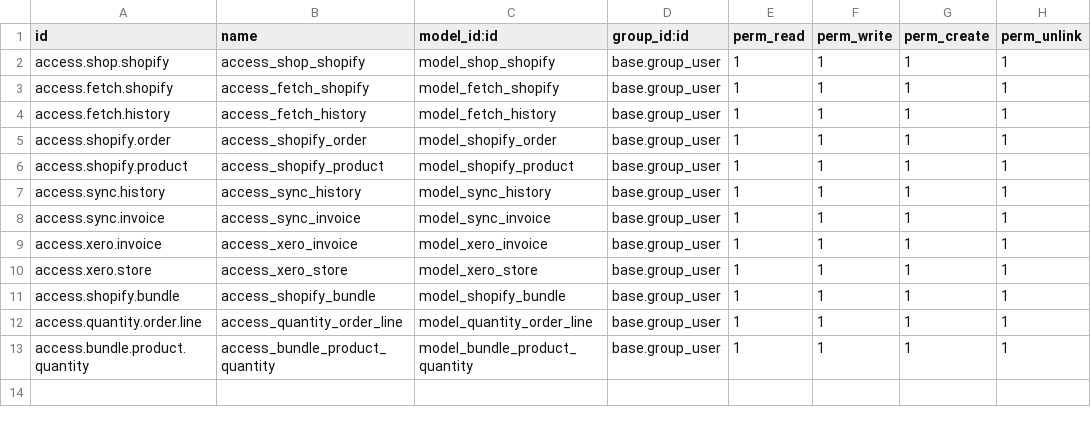
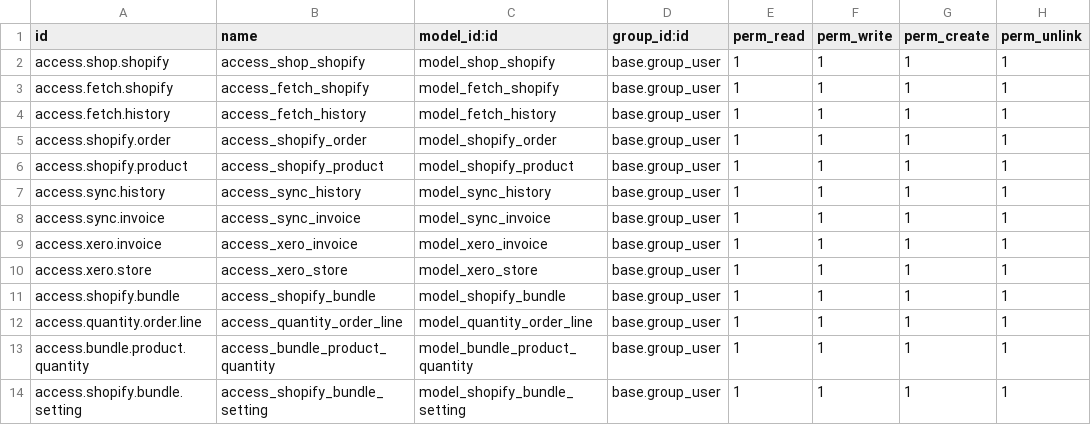
Before and after one commit to hnam19498/customaddons, a CSV file: shopify_odoo/security/ir.model.access.csv, drawn as a sheet; the diff names each change by its address in the sheet, - before the commit and + after, or states it on an @@ line.

```diff
--- a/shopify_odoo/security/ir.model.access.csv
+++ b/shopify_odoo/security/ir.model.access.csv
+row 14: access.shopify.bundle.setting | access_shopify_bundle_setting | model_shopify_bundle_setting | base.group_user | 1 | 1 | 1 | 1
```
Also changed, not shown: 7 other files.
